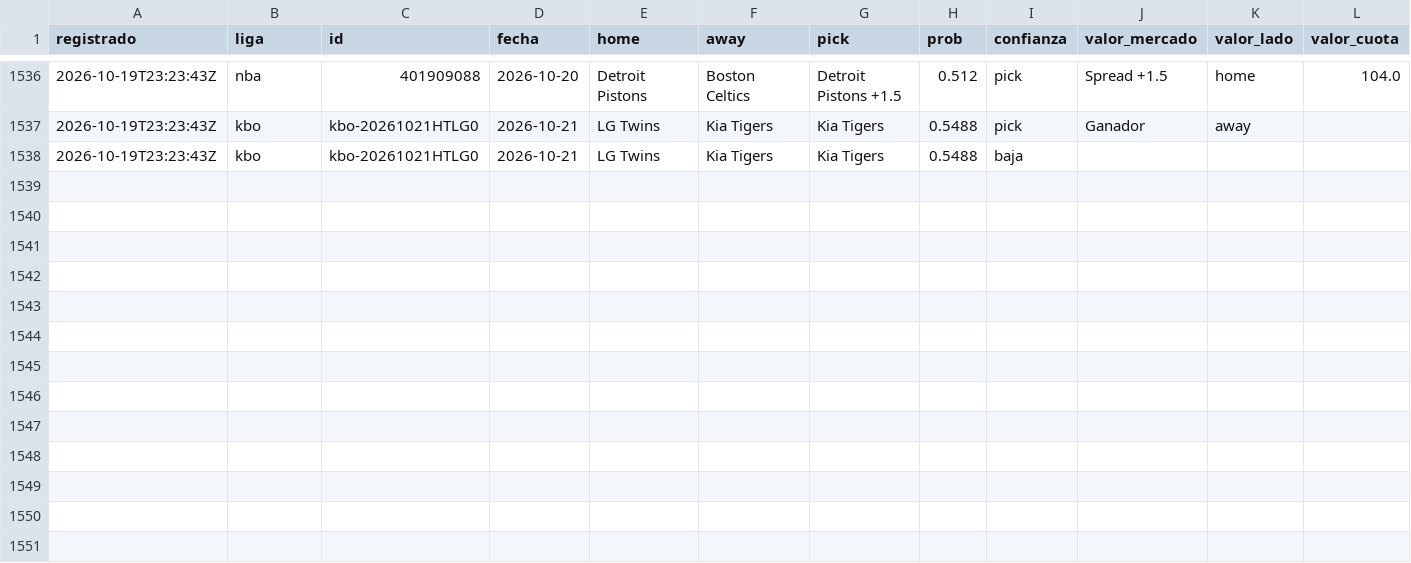
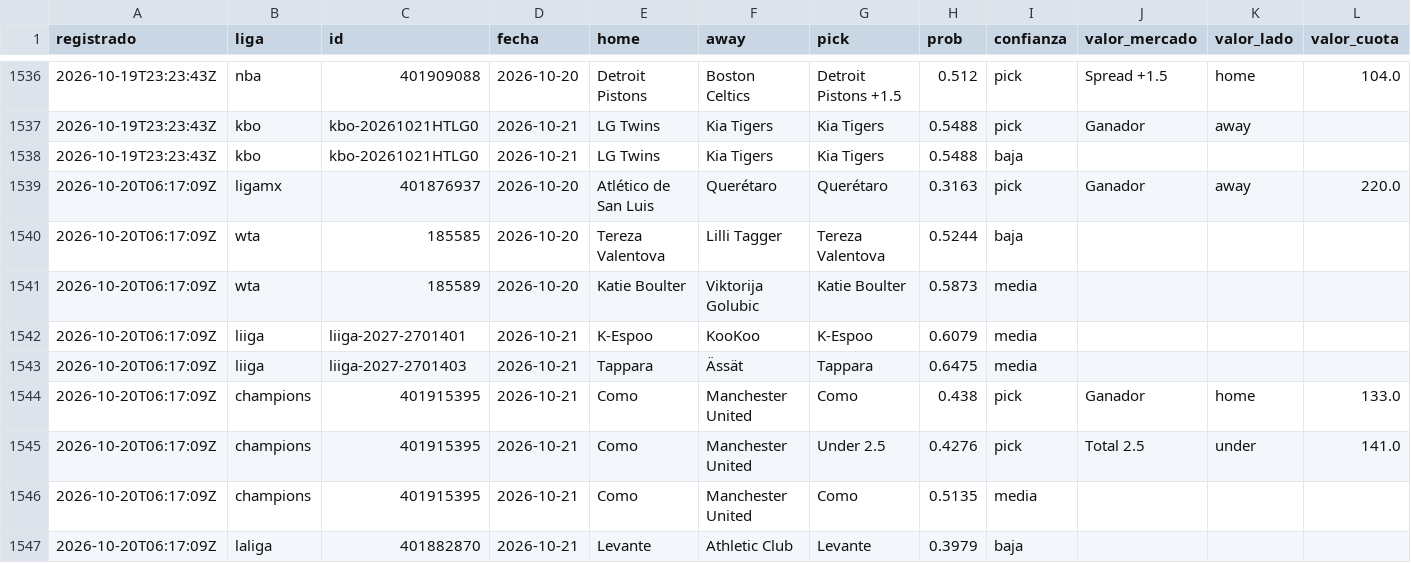
Before and after one commit to tenisman12/edgeline, a CSV file: salida/historial_picks.csv, drawn as a sheet; only a part is shown, gaps mark what is left out; rows hold the shown columns only; the diff names each change by its address in the sheet, - before the commit and + after, or states it on an @@ line.

Commit message:
cuotas 2026-10-20 06:22Z

```diff
--- a/salida/historial_picks.csv
+++ b/salida/historial_picks.csv
+row 1539: 2026-10-20T06:17:09Z | ligamx | 401876937 | 2026-10-20 | Atlético de San Luis | Querétaro | Querétaro | 0.3163 | pick | Ganador | away | 220.0
+row 1540: 2026-10-20T06:17:09Z | wta | 185585 | 2026-10-20 | Tereza Valentova | Lilli Tagger | Tereza Valentova | 0.5244 | baja
+row 1541: 2026-10-20T06:17:09Z | wta | 185589 | 2026-10-20 | Katie Boulter | Viktorija Golubic | Katie Boulter | 0.5873 | media
+row 1542: 2026-10-20T06:17:09Z | liiga | liiga-2027-2701401 | 2026-10-21 | K-Espoo | KooKoo | K-Espoo | 0.6079 | media
+row 1543: 2026-10-20T06:17:09Z | liiga | liiga-2027-2701403 | 2026-10-21 | Tappara | Ässät | Tappara | 0.6475 | media
+row 1544: 2026-10-20T06:17:09Z | champions | 401915395 | 2026-10-21 | Como | Manchester United | Como | 0.438 | pick | Ganador | home | 133.0
+row 1545: 2026-10-20T06:17:09Z | champions | 401915395 | 2026-10-21 | Como | Manchester United | Under 2.5 | 0.4276 | pick | Total 2.5 | under | 141.0
+row 1546: 2026-10-20T06:17:09Z | champions | 401915395 | 2026-10-21 | Como | Manchester United | Como | 0.5135 | media
+row 1547: 2026-10-20T06:17:09Z | laliga | 401882870 | 2026-10-21 | Levante | Athletic Club | Levante | 0.3979 | baja
```
Also changed, not shown: salida/historial_calificado.csv, salida/historial_picks_dia.csv, 52 other files.
